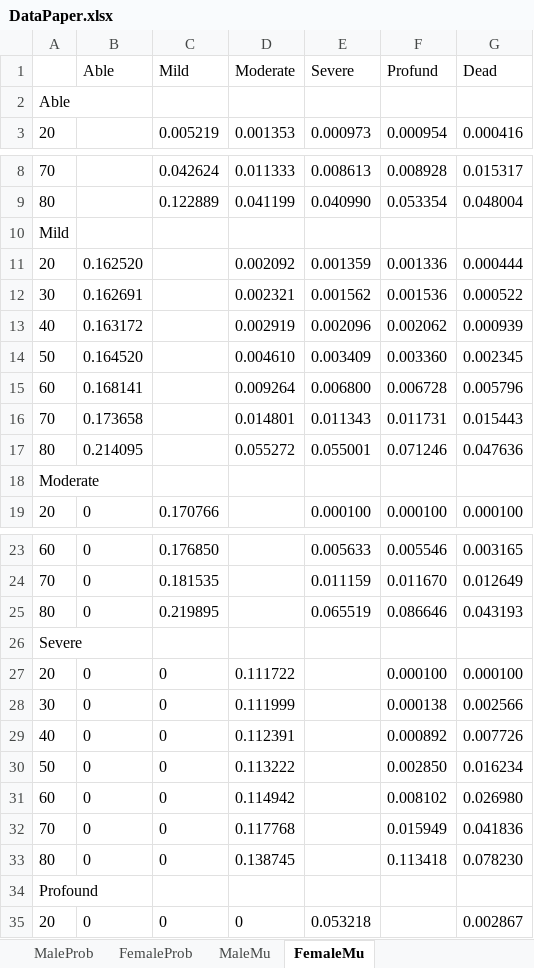
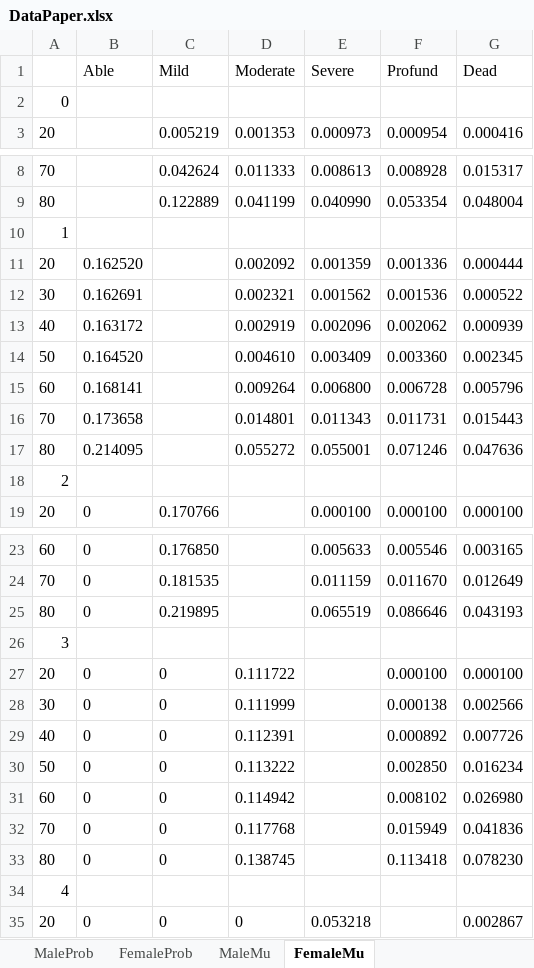
Before and after one commit to bluke7ide/Proyecto_Contingencias_II, an Excel workbook: data/DataPaper.xlsx, sheet FemaleMu, drawn as a sheet; only a part is shown, gaps mark what is left out; values as stored, in another font and other column widths than the file's, no borders; the diff covers the shown part only; the diff names each change by its address in the sheet, - before the commit and + after, or states it on an @@ line.

```diff
--- a/data/DataPaper.xlsx (sheet FemaleMu)
+++ b/data/DataPaper.xlsx (sheet FemaleMu)
-A2: Able
+A2: 0
-A10: Mild
+A10: 1
-A18: Moderate
+A18: 2
-A26: Severe
+A26: 3
-A34: Profound
+A34: 4
```
Also changed, not shown: 1 edited cell elsewhere in this sheet, sheet MaleMu, sheet MaleProb, sheet FemaleProb, 1 other file.
